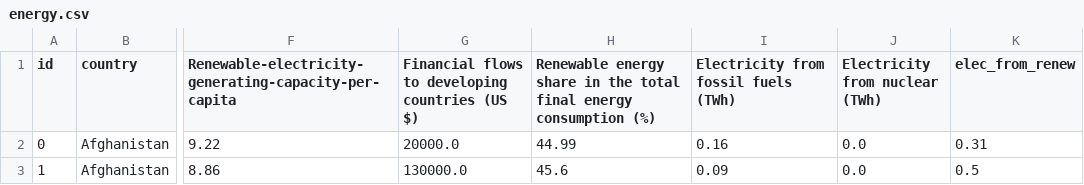
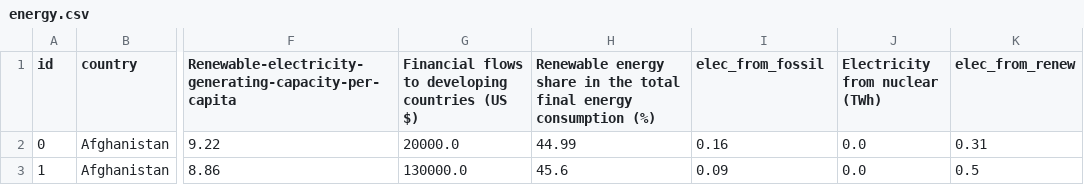
Before and after one commit to Jad95/Project_3, a CSV file: data/energy.csv, drawn as a sheet; only a part is shown, gaps mark what is left out; the diff names each change by its address in the sheet, - before the commit and + after, or states it on an @@ line.

Commit message:
Some changes to app.py, data_preprocessing.ipynb and the data

```diff
--- a/data/energy.csv
+++ b/data/energy.csv
-I1: Electricity from fossil fuels (TWh)
+I1: elec_from_fossil
```
Also changed, not shown: 4 other files.
